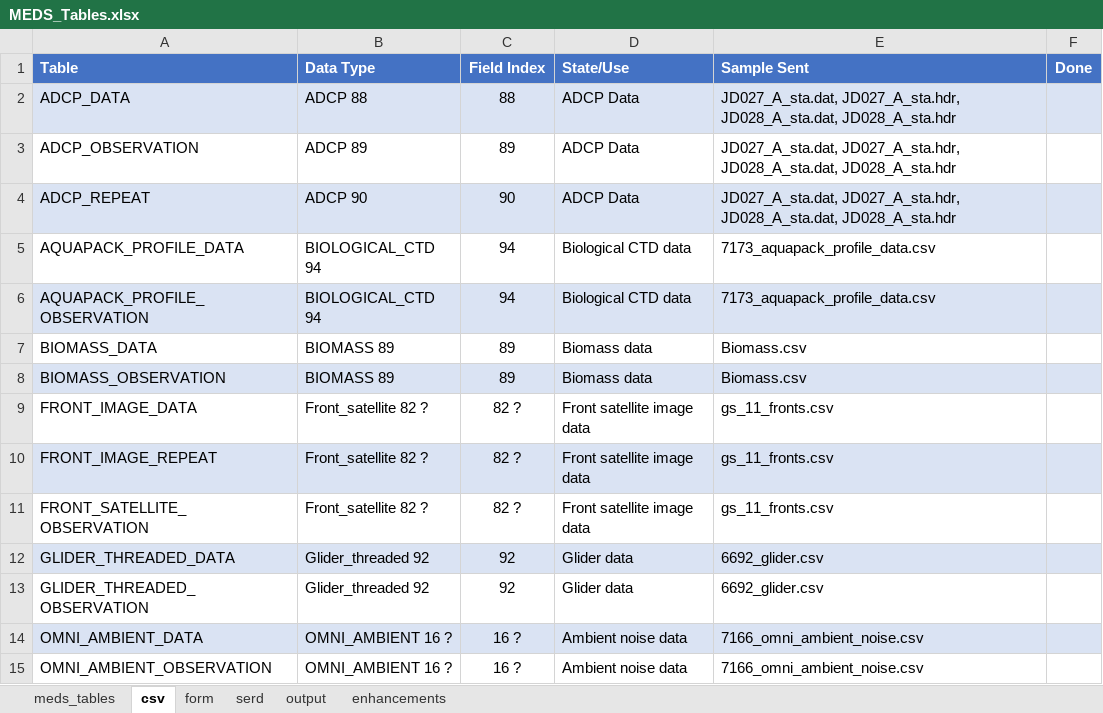
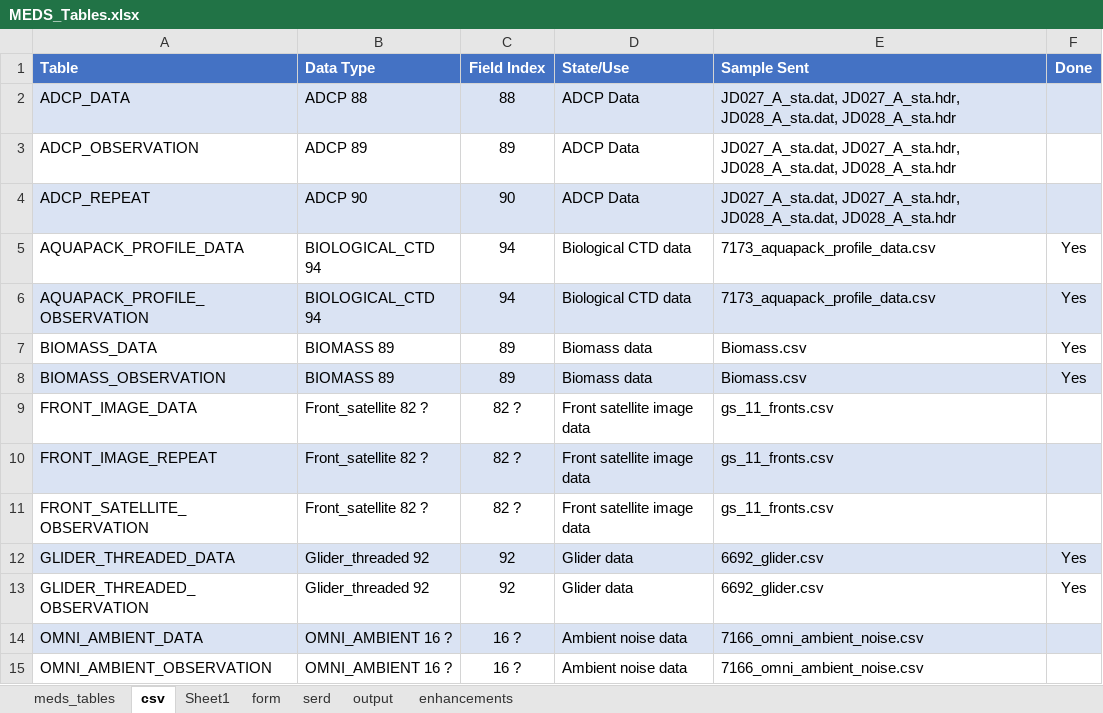
Before and after one commit to dasshieldreply/MEDS-DB, an Excel workbook: analysis/MEDS_Tables.xlsx, sheet csv, drawn as a sheet; values as stored, in another font and other column widths than the file's, no borders; the diff names each change by its address in the sheet, - before the commit and + after, or states it on an @@ line.

```diff
--- a/analysis/MEDS_Tables.xlsx (sheet csv)
+++ b/analysis/MEDS_Tables.xlsx (sheet csv)
+sheet tab: Sheet1
-F5:F8 (Done): (empty)
+F5:F8 (Done): Yes
-F12:F13 (Done): (empty)
+F12:F13 (Done): Yes
```
Also changed, not shown: analysis/frontsatellite/csv_data_analysis.xlsx, 4 other files.
